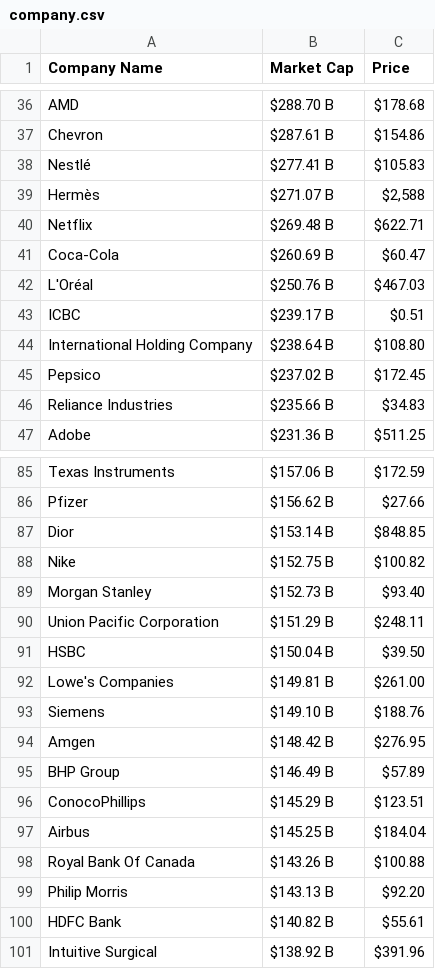
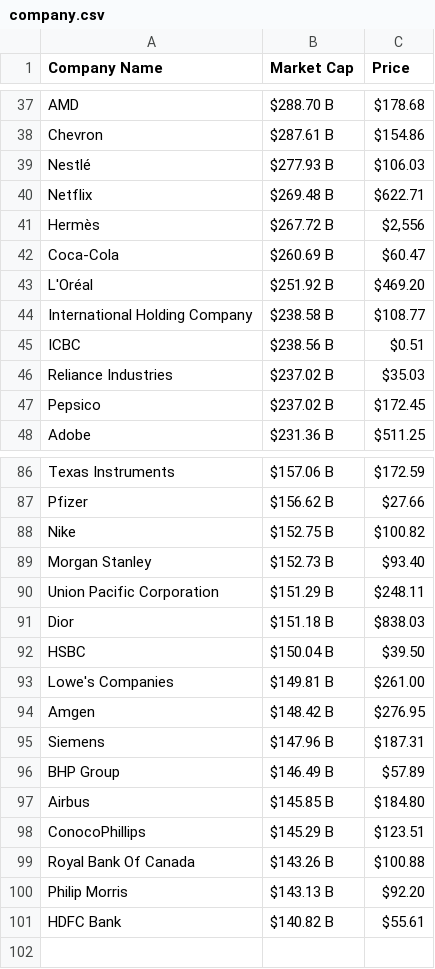
Before and after one commit to AbhishekBaske/marketcap_webscrap, a CSV file: company.csv, drawn as a sheet; only a part is shown, gaps mark what is left out; the diff covers the shown part only.

Commit message:
Automated data update

```diff
--- a/company.csv
+++ b/company.csv
@@ -37,11 +38,11 @@ AMD,$288.70 B,$178.68
 Chevron,$287.61 B,$154.86
-Nestlé,$277.41 B,$105.83
-Hermès,$271.07 B,"$2,588"
+Nestlé,$277.93 B,$106.03
 Netflix,$269.48 B,$622.71
+Hermès,$267.72 B,"$2,556"
 Coca-Cola,$260.69 B,$60.47
-L'Oréal,$250.76 B,$467.03
-ICBC,$239.17 B,$0.51
-International Holding Company,$238.64 B,$108.80
+L'Oréal,$251.92 B,$469.20
+International Holding Company,$238.58 B,$108.77
+ICBC,$238.56 B,$0.51
+Reliance Industries,$237.02 B,$35.03
 Pepsico,$237.02 B,$172.45
-Reliance Industries,$235.66 B,$34.83
 Adobe,$231.36 B,$511.25
@@ -86,3 +87,2 @@ Texas Instruments,$157.06 B,$172.59
 Pfizer,$156.62 B,$27.66
-Dior,$153.14 B,$848.85
 Nike,$152.75 B,$100.82
@@ -90,9 +90,10 @@ Morgan Stanley,$152.73 B,$93.40
 Union Pacific Corporation,$151.29 B,$248.11
+Dior,$151.18 B,$838.03
 HSBC,$150.04 B,$39.50
 Lowe's Companies,$149.81 B,$261.00
-Siemens,$149.10 B,$188.76
 Amgen,$148.42 B,$276.95
+Siemens,$147.96 B,$187.31
 BHP Group,$146.49 B,$57.89
+Airbus,$145.85 B,$184.80
 ConocoPhillips,$145.29 B,$123.51
-Airbus,$145.25 B,$184.04
 Royal Bank Of Canada,$143.26 B,$100.88
@@ -100,2 +101 @@ Philip Morris,$143.13 B,$92.20
 HDFC Bank,$140.82 B,$55.61
-Intuitive Surgical,$138.92 B,$391.96
```
Also changed, not shown: 3 added rows, 2 removed rows and 4 edited cells elsewhere in this file, 1 other file.
